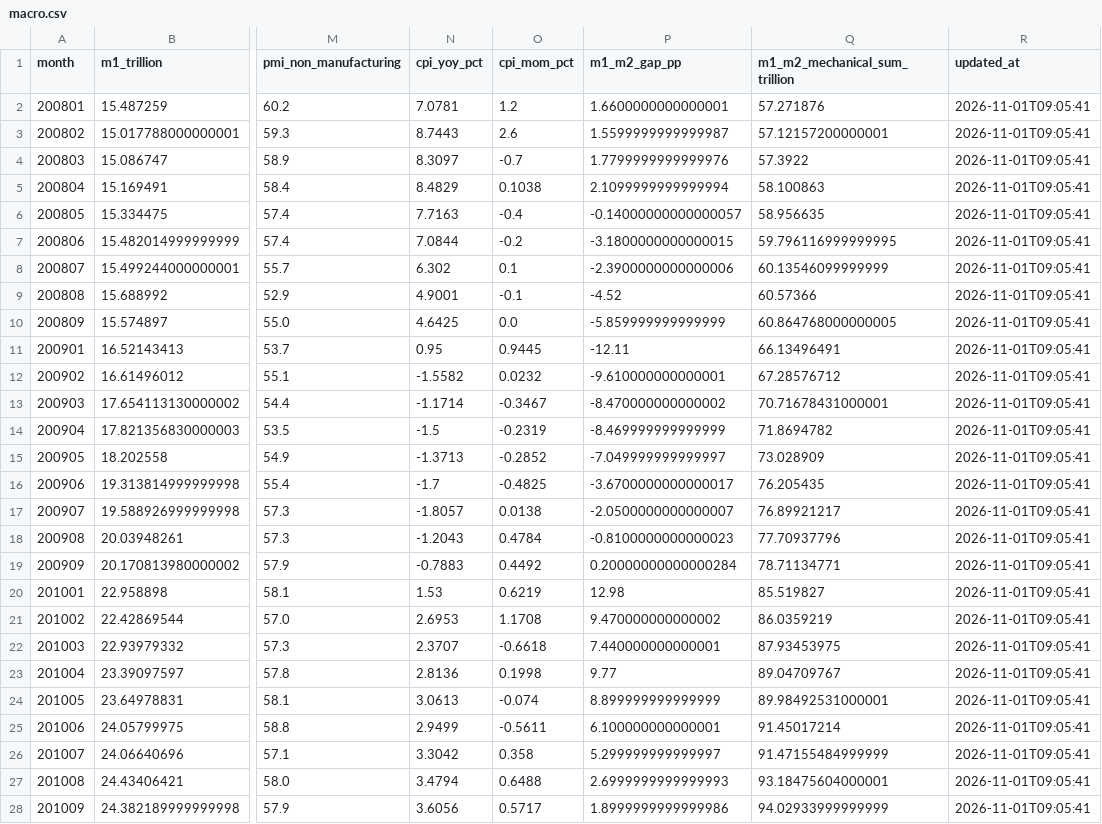
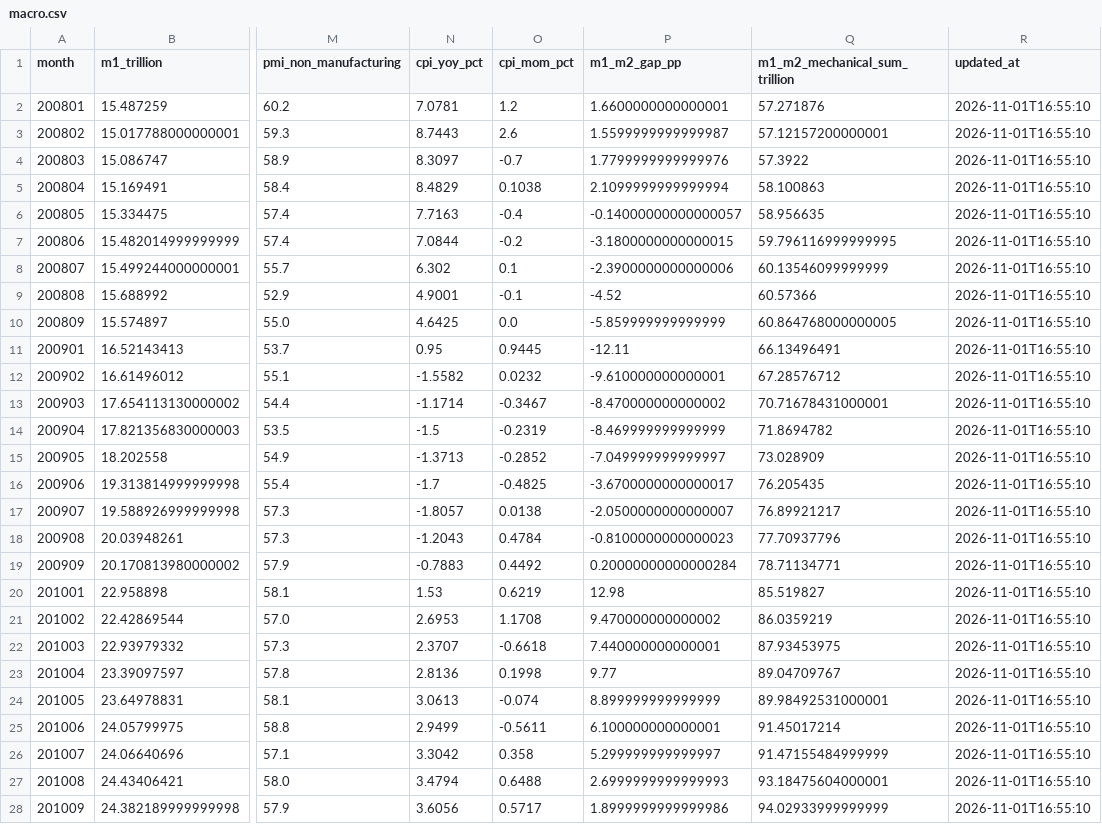
Before and after one commit to littlepeachh/macroscope-dashboard-v52, a CSV file: data/macro.csv, drawn as a sheet; only a part is shown, gaps mark what is left out; the diff covers the shown part only; the diff names each change by its address in the sheet, - before the commit and + after, or states it on an @@ line.

```diff
--- a/data/macro.csv
+++ b/data/macro.csv
-R2:R28 (updated_at): 2026-11-01T09:05:41
+R2:R28 (updated_at): 2026-11-01T16:55:10
```
Also changed, not shown: 144 edited cells elsewhere in this file, 2 other files.
